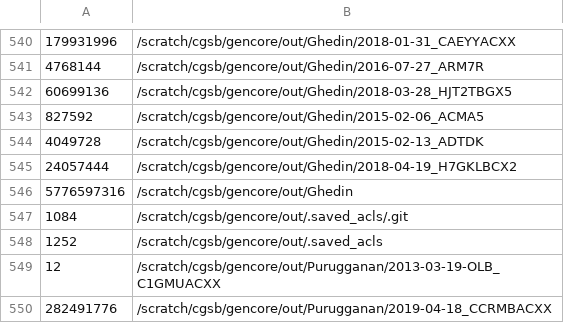
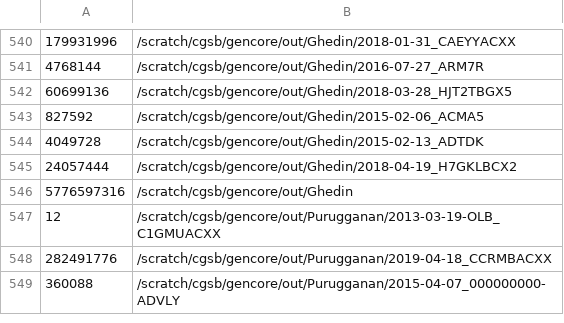
Before and after one commit to raj1197/ShinyApp_V2, a TSV file: data/gencoreAudit/gencoreAudit-2019-05-05.tsv, drawn as a sheet; only a part is shown, gaps mark what is left out; the shorter side is filled out with more unchanged rows.

```diff
--- a/data/gencoreAudit/gencoreAudit-2019-05-05.tsv
+++ b/data/gencoreAudit/gencoreAudit-2019-05-05.tsv
@@ -546,4 +546,2 @@
 5776597316	/scratch/cgsb/gencore/out/Ghedin
-1084	/scratch/cgsb/gencore/out/.saved_acls/.git
-1252	/scratch/cgsb/gencore/out/.saved_acls
 12	/scratch/cgsb/gencore/out/Purugganan/2013-03-19-OLB_C1GMUACXX
```
Also changed, not shown: data/gencoreAudit/gencoreAudit-2018-12-12.tsv, data/gencoreAudit/gencoreAudit-2019-04-02.tsv, 18 other files.
